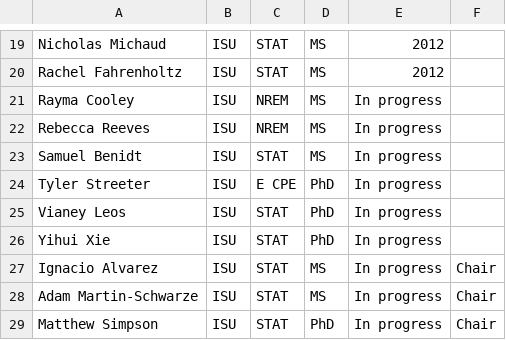
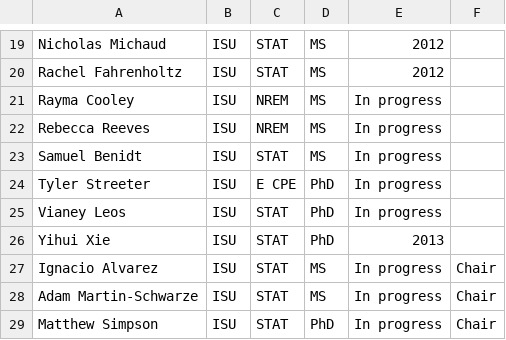
Before and after one commit to jarad/cv, a CSV file: studentcommittees.csv, drawn as a sheet; only a part is shown, gaps mark what is left out.

```diff
--- a/studentcommittees.csv
+++ b/studentcommittees.csv
@@ -25,3 +25,3 @@ Tyler Streeter,ISU,E CPE,PhD,In progress,
 Vianey Leos,ISU,STAT,PhD,In progress,
-Yihui Xie,ISU,STAT,PhD,In progress,
+Yihui Xie,ISU,STAT,PhD,2013,
 Ignacio Alvarez,ISU,STAT,MS,In progress,Chair
```
Also changed, not shown: 3 other files.
